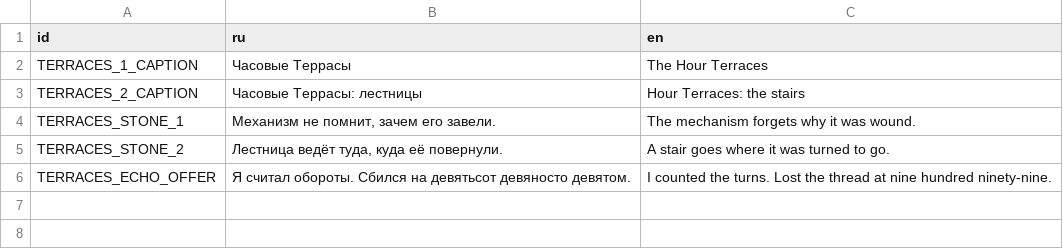
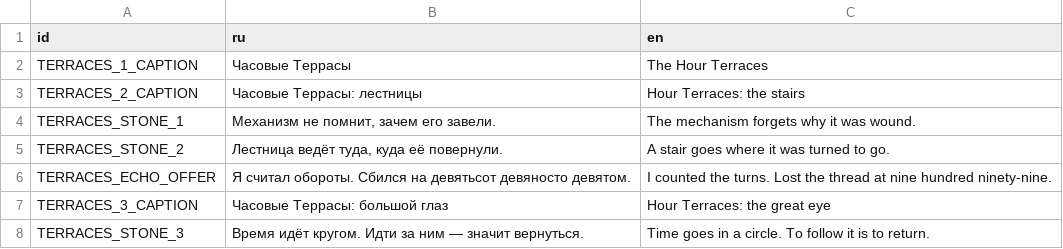
Before and after one commit to wakeupitsadream/Argus, a CSV file: psp/assets/strings/terraces.csv, drawn as a sheet; the diff names each change by its address in the sheet, - before the commit and + after, or states it on an @@ line.

```diff
--- a/psp/assets/strings/terraces.csv
+++ b/psp/assets/strings/terraces.csv
+row 7: TERRACES_3_CAPTION | Часовые Террасы: большой глаз | Hour Terraces: the great eye
+row 8: TERRACES_STONE_3 | Время идёт кругом. Идти за ним — значит вернуться. | Time goes in a circle. To follow it is to return.
```
Also changed, not shown: 12 other files.
